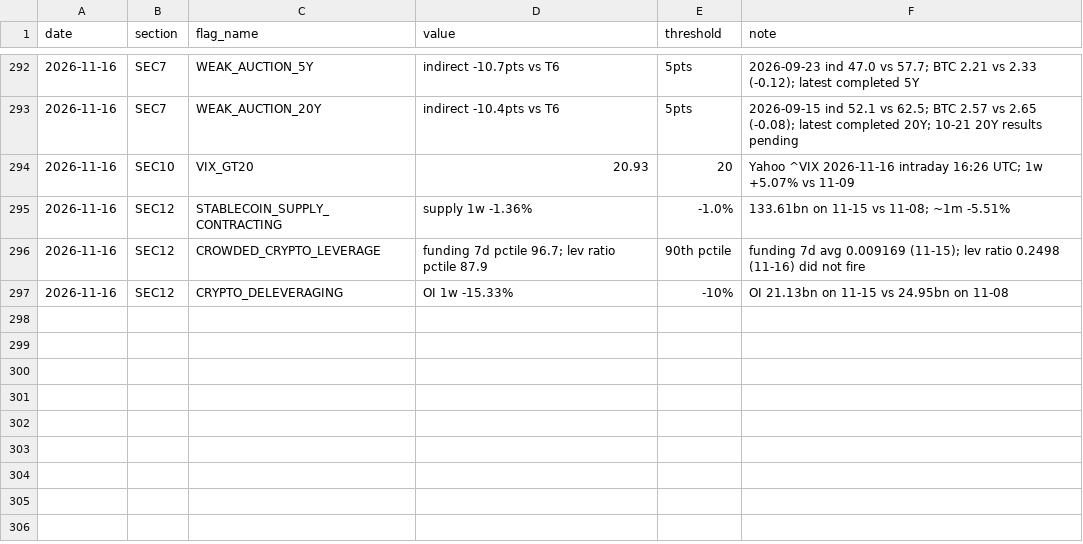
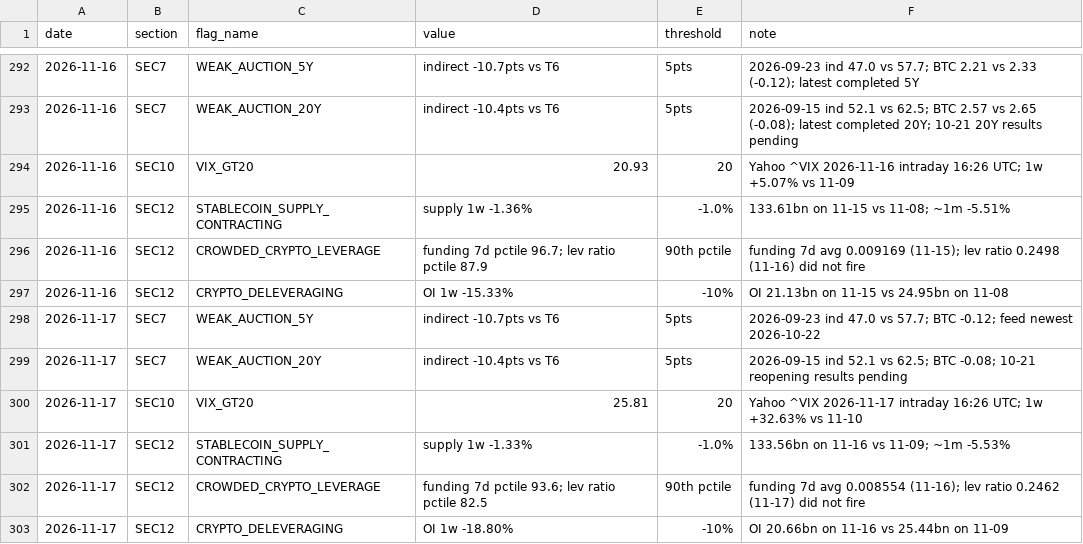
Before and after one commit to jemondragon/newsdata-mcp-server, a CSV file: fuse/history/flag_events.csv, drawn as a sheet; only a part is shown, gaps mark what is left out.

Commit message:
FUSE daily 2026-11-17 08:43 PT

```diff
--- a/fuse/history/flag_events.csv
+++ b/fuse/history/flag_events.csv
@@ -297 +297,7 @@ date,section,flag_name,value,threshold,note
 2026-11-16,SEC12,CRYPTO_DELEVERAGING,OI 1w -15.33%,-10%,OI 21.13bn on 11-15 vs 24.95bn on 11-08
+2026-11-17,SEC7,WEAK_AUCTION_5Y,indirect -10.7pts vs T6,5pts,2026-09-23 ind 47.0 vs 57.7; BTC -0.12; feed newest 2026-10-22
+2026-11-17,SEC7,WEAK_AUCTION_20Y,indirect -10.4pts vs T6,5pts,2026-09-15 ind 52.1 vs 62.5; BTC -0.08; 10-21 reopening results pending
+2026-11-17,SEC10,VIX_GT20,25.81,20,Yahoo ^VIX 2026-11-17 intraday 16:26 UTC; 1w +32.63% vs 11-10
+2026-11-17,SEC12,STABLECOIN_SUPPLY_CONTRACTING,supply 1w -1.33%,-1.0%,133.56bn on 11-16 vs 11-09; ~1m -5.53%
+2026-11-17,SEC12,CROWDED_CRYPTO_LEVERAGE,funding 7d pctile 93.6; lev ratio pctile 82.5,90th pctile,funding 7d avg 0.008554 (11-16); lev ratio 0.2462 (11-17) did not fire
+2026-11-17,SEC12,CRYPTO_DELEVERAGING,OI 1w -18.80%,-10%,OI 20.66bn on 11-16 vs 25.44bn on 11-09
```
Also changed, not shown: fuse/history/crypto_timeseries.csv, fuse/history/fuse_timeseries.csv, 1 other file.
